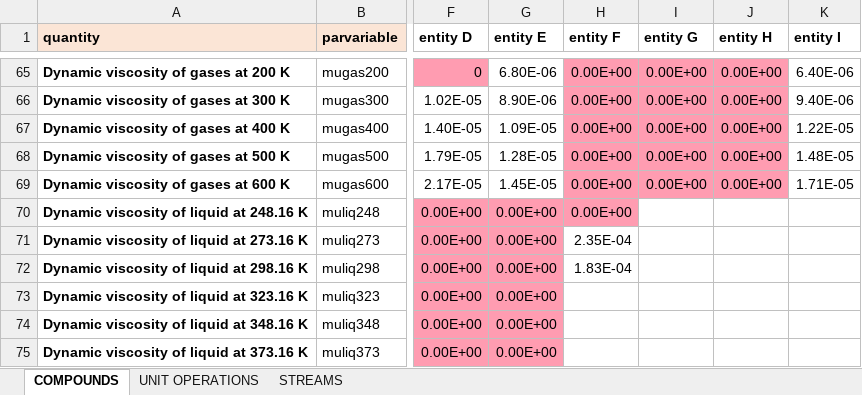
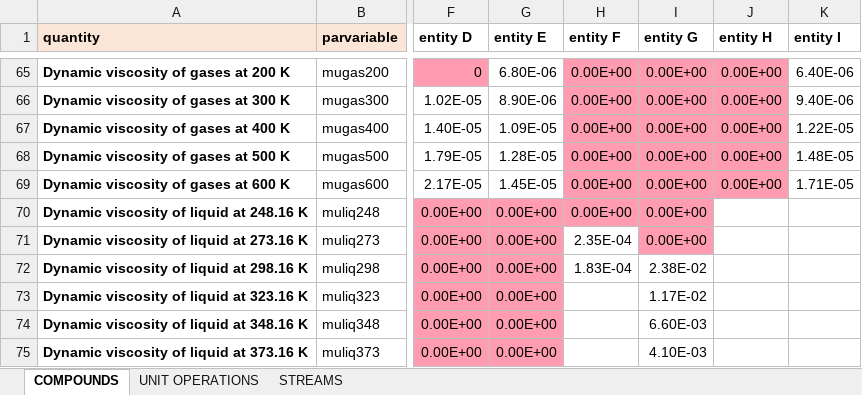
Before and after one commit to triceert/CS, an Excel workbook: MatlabWD/Data.xlsx, sheet COMPOUNDS, drawn as a sheet; only a part is shown, gaps mark what is left out; values as stored, in another font and other column widths than the file's, no borders; the diff names each change by its address in the sheet, - before the commit and + after, or states it on an @@ line.

```diff
--- a/MatlabWD/Data.xlsx (sheet COMPOUNDS)
+++ b/MatlabWD/Data.xlsx (sheet COMPOUNDS)
-I70:I71 (entity G): (empty)
+I70:I71 (entity G): 0.00E+00
-I70:I71 fill: none
+I70:I71 fill: #FF9CB1
-I72 (entity G): (empty)
+I72 (entity G): 2.38E-02
-I73 (entity G): (empty)
+I73 (entity G): 1.17E-02
-I74 (entity G): (empty)
+I74 (entity G): 6.60E-03
-I75 (entity G): (empty)
+I75 (entity G): 4.10E-03
```
Also changed, not shown: 1 other file.
